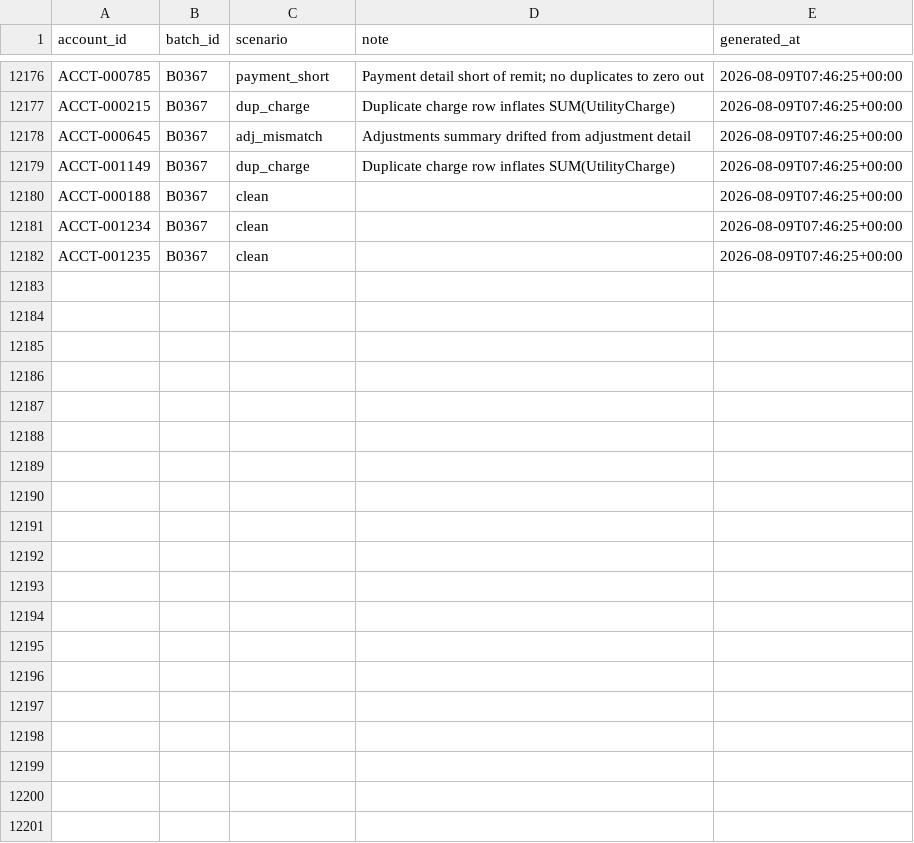
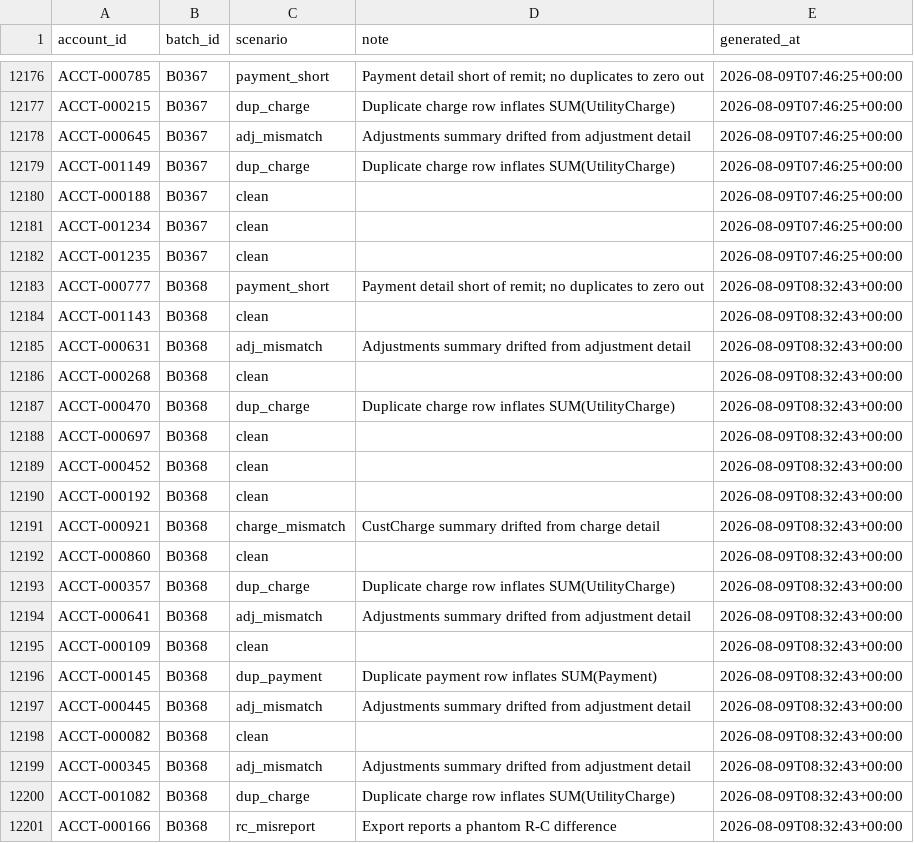
Before and after one commit to jelendu/remit-reconciliation-engine, a CSV file: data_gen/output/_scenarios.csv, drawn as a sheet; only a part is shown, gaps mark what is left out; the diff covers the shown part only; the diff names each change by its address in the sheet, - before the commit and + after, or states it on an @@ line.

```diff
--- a/data_gen/output/_scenarios.csv
+++ b/data_gen/output/_scenarios.csv
+row 12183: ACCT-000777 | B0368 | payment_short | Payment detail short of remit; no duplicates to zero out | 2026-08-09T08:32:43+00:00
+row 12184: ACCT-001143 | B0368 | clean |  | 2026-08-09T08:32:43+00:00
+row 12185: ACCT-000631 | B0368 | adj_mismatch | Adjustments summary drifted from adjustment detail | 2026-08-09T08:32:43+00:00
+row 12186: ACCT-000268 | B0368 | clean |  | 2026-08-09T08:32:43+00:00
+row 12187: ACCT-000470 | B0368 | dup_charge | Duplicate charge row inflates SUM(UtilityCharge) | 2026-08-09T08:32:43+00:00
+row 12188: ACCT-000697 | B0368 | clean |  | 2026-08-09T08:32:43+00:00
+row 12189: ACCT-000452 | B0368 | clean |  | 2026-08-09T08:32:43+00:00
+row 12190: ACCT-000192 | B0368 | clean |  | 2026-08-09T08:32:43+00:00
+row 12191: ACCT-000921 | B0368 | charge_mismatch | CustCharge summary drifted from charge detail | 2026-08-09T08:32:43+00:00
+row 12192: ACCT-000860 | B0368 | clean |  | 2026-08-09T08:32:43+00:00
+row 12193: ACCT-000357 | B0368 | dup_charge | Duplicate charge row inflates SUM(UtilityCharge) | 2026-08-09T08:32:43+00:00
+row 12194: ACCT-000641 | B0368 | adj_mismatch | Adjustments summary drifted from adjustment detail | 2026-08-09T08:32:43+00:00
+row 12195: ACCT-000109 | B0368 | clean |  | 2026-08-09T08:32:43+00:00
+row 12196: ACCT-000145 | B0368 | dup_payment | Duplicate payment row inflates SUM(Payment) | 2026-08-09T08:32:43+00:00
+row 12197: ACCT-000445 | B0368 | adj_mismatch | Adjustments summary drifted from adjustment detail | 2026-08-09T08:32:43+00:00
+row 12198: ACCT-000082 | B0368 | clean |  | 2026-08-09T08:32:43+00:00
+row 12199: ACCT-000345 | B0368 | adj_mismatch | Adjustments summary drifted from adjustment detail | 2026-08-09T08:32:43+00:00
+row 12200: ACCT-001082 | B0368 | dup_charge | Duplicate charge row inflates SUM(UtilityCharge) | 2026-08-09T08:32:43+00:00
+row 12201: ACCT-000166 | B0368 | rc_misreport | Export reports a phantom R-C difference | 2026-08-09T08:32:43+00:00
```
Also changed, not shown: 11 added rows elsewhere in this file, data_gen/output/accounts.csv, data_gen/output/adjustments.csv, 17 other files.
